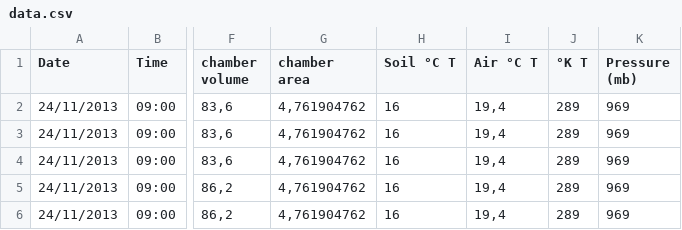
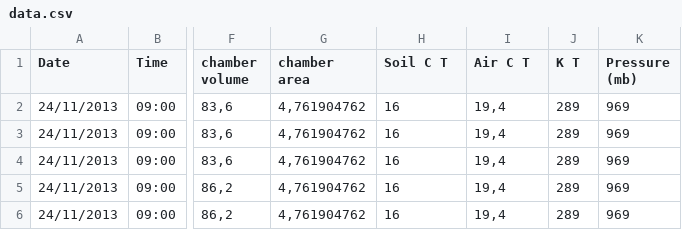
Before and after one commit to r-gaia-cs/2014-11-28-cbte, a CSV file: python/data.csv, drawn as a sheet; only a part is shown, gaps mark what is left out; the diff names each change by its address in the sheet, - before the commit and + after, or states it on an @@ line.

```diff
--- a/python/data.csv
+++ b/python/data.csv
-H1: Soil °C T
+H1: Soil C T
-I1: Air °C T
+I1: Air C T
-J1: °K T
+J1: K T
```
Also changed, not shown: 3 other files.
